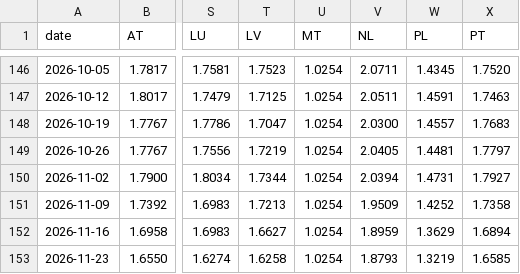
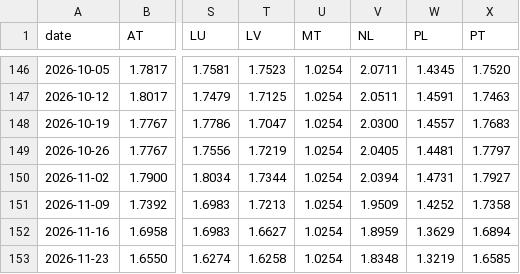
Before and after one commit to majidkabir/carbon-cost, a CSV file: fuel/data/wob-diesel.csv, drawn as a sheet; only a part is shown, gaps mark what is left out; the diff names each change by its address in the sheet, - before the commit and + after, or states it on an @@ line.

```diff
--- a/fuel/data/wob-diesel.csv
+++ b/fuel/data/wob-diesel.csv
-V153 (NL): 1.8793
+V153 (NL): 1.8348
```
Also changed, not shown: 3 other files.
